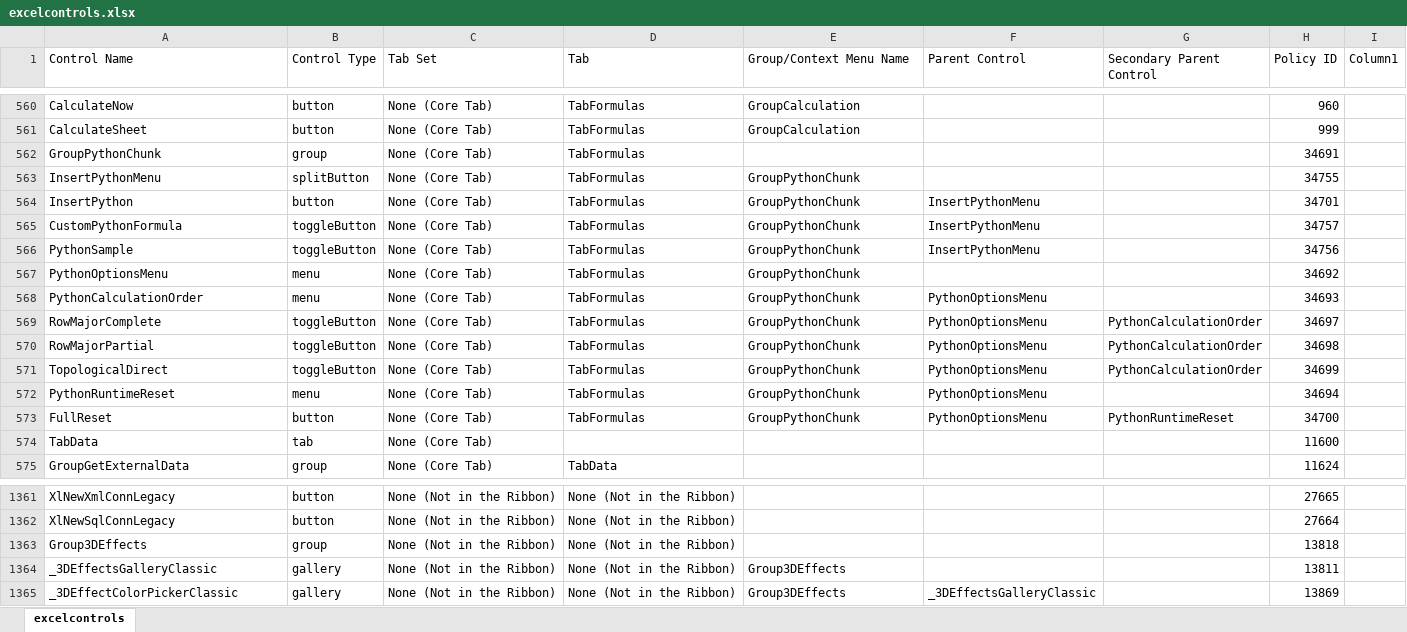
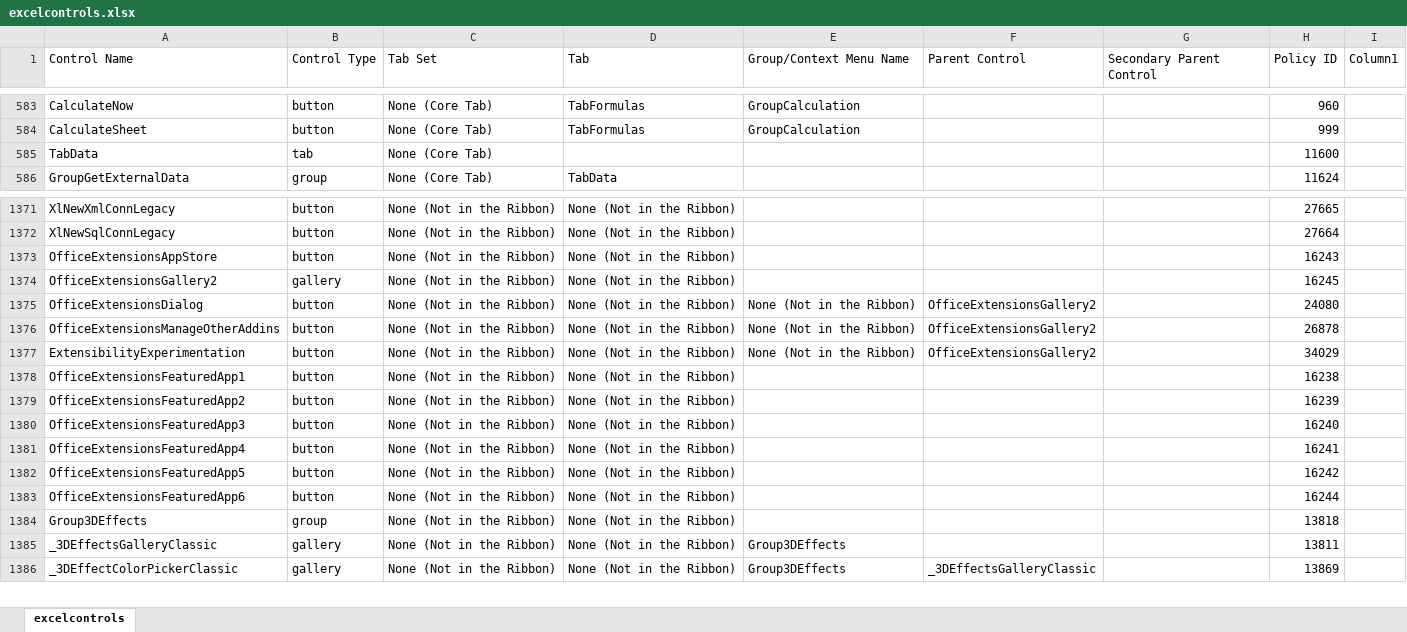
Before and after one commit to OfficeDev/office-fluent-ui-command-identifiers, an Excel workbook: Microsoft 365/Current Channel/excelcontrols.xlsx, sheet excelcontrols, drawn as a sheet; only a part is shown, gaps mark what is left out; values as stored, in another font and other column widths than the file's, no borders; table styles not drawn; removed rows and columns are numbered as before the commit, all else as after; the diff covers the shown part only; the diff names each change by its address in the sheet, - before the commit and + after, or states it on an @@ line.

```diff
--- a/Microsoft 365/Current Channel/excelcontrols.xlsx (sheet excelcontrols)
+++ b/Microsoft 365/Current Channel/excelcontrols.xlsx (sheet excelcontrols)
@@ row 562 moved to row 545: GroupPythonChunk @@
@@ row 563 moved to row 546: InsertPythonMenu @@
@@ row 564 moved to row 547: InsertPython @@
-row 565: CustomPythonFormula | toggleButton | None (Core Tab) | TabFormulas | GroupPythonChunk | InsertPythonMenu |  | 34757
-row 566: PythonSample | toggleButton | None (Core Tab) | TabFormulas | GroupPythonChunk | InsertPythonMenu |  | 34756
-row 567: PythonOptionsMenu | menu | None (Core Tab) | TabFormulas | GroupPythonChunk |  |  | 34692
-row 568: PythonCalculationOrder | menu | None (Core Tab) | TabFormulas | GroupPythonChunk | PythonOptionsMenu |  | 34693
-row 569: RowMajorComplete | toggleButton | None (Core Tab) | TabFormulas | GroupPythonChunk | PythonOptionsMenu | PythonCalculationOrder | 34697
-row 570: RowMajorPartial | toggleButton | None (Core Tab) | TabFormulas | GroupPythonChunk | PythonOptionsMenu | PythonCalculationOrder | 34698
-row 571: TopologicalDirect | toggleButton | None (Core Tab) | TabFormulas | GroupPythonChunk | PythonOptionsMenu | PythonCalculationOrder | 34699
-row 572: PythonRuntimeReset | menu | None (Core Tab) | TabFormulas | GroupPythonChunk | PythonOptionsMenu |  | 34694
-row 573: FullReset | button | None (Core Tab) | TabFormulas | GroupPythonChunk | PythonOptionsMenu | PythonRuntimeReset | 34700
+row 1373: OfficeExtensionsAppStore | button | None (Not in the Ribbon) | None (Not in the Ribbon) |  |  |  | 16243
+row 1374: OfficeExtensionsGallery2 | gallery | None (Not in the Ribbon) | None (Not in the Ribbon) |  |  |  | 16245
+row 1375: OfficeExtensionsDialog | button | None (Not in the Ribbon) | None (Not in the Ribbon) | None (Not in the Ribbon) | OfficeExtensionsGallery2 |  | 24080
+row 1376: OfficeExtensionsManageOtherAddins | button | None (Not in the Ribbon) | None (Not in the Ribbon) | None (Not in the Ribbon) | OfficeExtensionsGallery2 |  | 26878
+row 1377: ExtensibilityExperimentation | button | None (Not in the Ribbon) | None (Not in the Ribbon) | None (Not in the Ribbon) | OfficeExtensionsGallery2 |  | 34029
+row 1378: OfficeExtensionsFeaturedApp1 | button | None (Not in the Ribbon) | None (Not in the Ribbon) |  |  |  | 16238
+row 1379: OfficeExtensionsFeaturedApp2 | button | None (Not in the Ribbon) | None (Not in the Ribbon) |  |  |  | 16239
+row 1380: OfficeExtensionsFeaturedApp3 | button | None (Not in the Ribbon) | None (Not in the Ribbon) |  |  |  | 16240
+row 1381: OfficeExtensionsFeaturedApp4 | button | None (Not in the Ribbon) | None (Not in the Ribbon) |  |  |  | 16241
+row 1382: OfficeExtensionsFeaturedApp5 | button | None (Not in the Ribbon) | None (Not in the Ribbon) |  |  |  | 16242
+row 1383: OfficeExtensionsFeaturedApp6 | button | None (Not in the Ribbon) | None (Not in the Ribbon) |  |  |  | 16244
```
Also changed, not shown: 37 added rows, 3 removed rows and 1 moved row elsewhere in this sheet, Microsoft 365/Current Channel/onenotecontrols.xlsx, Microsoft 365/Current Channel/outlookapptitemcontrols.xlsx, 28 other files.
